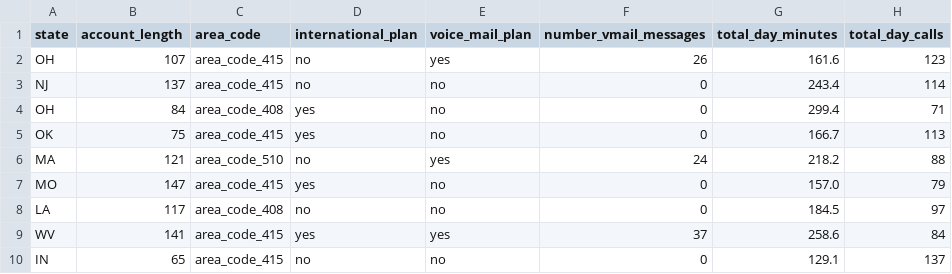
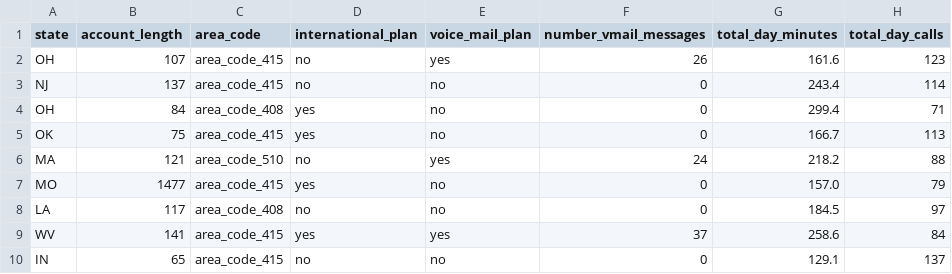
Before and after one commit to trgiangday/UngDungAI, a CSV file: train.csv, drawn as a sheet; only a part is shown; the diff names each change by its address in the sheet, - before the commit and + after, or states it on an @@ line.

```diff
--- a/train.csv
+++ b/train.csv
-B7 (account_length): 147
+B7 (account_length): 1477
```
Also changed, not shown: test.csv.
